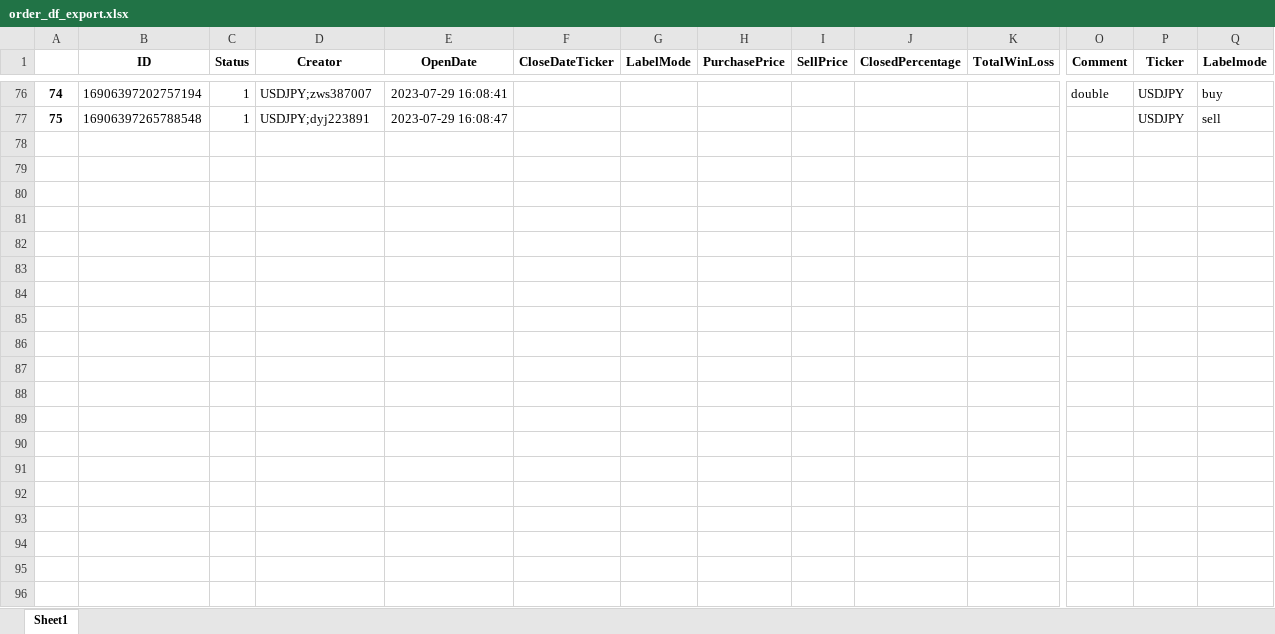
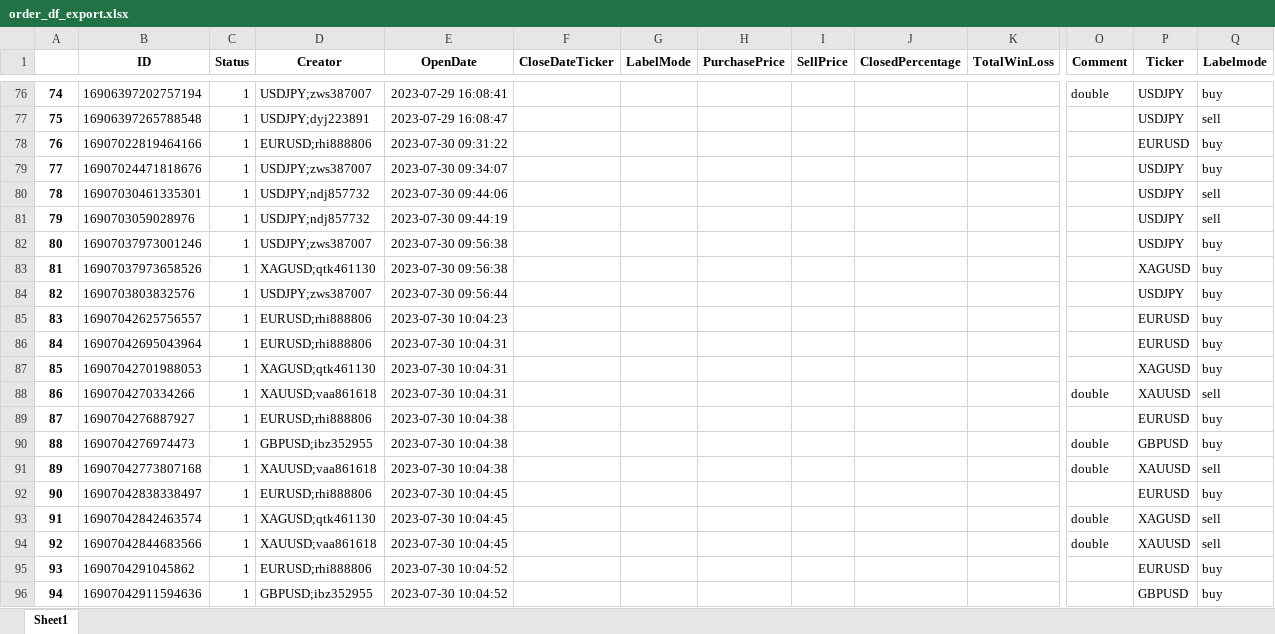
Before and after one commit to ElivandeKuil/HiLo-DEV, an Excel workbook: order_df_export.xlsx, sheet Sheet1, drawn as a sheet; only a part is shown, gaps mark what is left out; values as stored, in another font and other column widths than the file's, no borders; rows hold the shown columns only; the diff covers the shown part only; the diff names each change by its address in the sheet, - before the commit and + after, or states it on an @@ line.

Commit message:
More models per ticker (pre tp generation)

```diff
--- a/order_df_export.xlsx (sheet Sheet1)
+++ b/order_df_export.xlsx (sheet Sheet1)
+row 78: 76 | 16907022819464166 | 1 | EURUSD;rhi888806 | 2023-07-30 09:31:22 |  |  |  |  |  |  |  | EURUSD | buy
+row 79: 77 | 16907024471818676 | 1 | USDJPY;zws387007 | 2023-07-30 09:34:07 |  |  |  |  |  |  |  | USDJPY | buy
+row 80: 78 | 16907030461335301 | 1 | USDJPY;ndj857732 | 2023-07-30 09:44:06 |  |  |  |  |  |  |  | USDJPY | sell
+row 81: 79 | 1690703059028976 | 1 | USDJPY;ndj857732 | 2023-07-30 09:44:19 |  |  |  |  |  |  |  | USDJPY | sell
+row 82: 80 | 16907037973001246 | 1 | USDJPY;zws387007 | 2023-07-30 09:56:38 |  |  |  |  |  |  |  | USDJPY | buy
+row 83: 81 | 16907037973658526 | 1 | XAGUSD;qtk461130 | 2023-07-30 09:56:38 |  |  |  |  |  |  |  | XAGUSD | buy
+row 84: 82 | 1690703803832576 | 1 | USDJPY;zws387007 | 2023-07-30 09:56:44 |  |  |  |  |  |  |  | USDJPY | buy
+row 85: 83 | 16907042625756557 | 1 | EURUSD;rhi888806 | 2023-07-30 10:04:23 |  |  |  |  |  |  |  | EURUSD | buy
+row 86: 84 | 16907042695043964 | 1 | EURUSD;rhi888806 | 2023-07-30 10:04:31 |  |  |  |  |  |  |  | EURUSD | buy
+row 87: 85 | 16907042701988053 | 1 | XAGUSD;qtk461130 | 2023-07-30 10:04:31 |  |  |  |  |  |  |  | XAGUSD | buy
+row 88: 86 | 1690704270334266 | 1 | XAUUSD;vaa861618 | 2023-07-30 10:04:31 |  |  |  |  |  |  | double | XAUUSD | sell
+row 89: 87 | 1690704276887927 | 1 | EURUSD;rhi888806 | 2023-07-30 10:04:38 |  |  |  |  |  |  |  | EURUSD | buy
+row 90: 88 | 1690704276974473 | 1 | GBPUSD;ibz352955 | 2023-07-30 10:04:38 |  |  |  |  |  |  | double | GBPUSD | buy
+row 91: 89 | 16907042773807168 | 1 | XAUUSD;vaa861618 | 2023-07-30 10:04:38 |  |  |  |  |  |  | double | XAUUSD | sell
+row 92: 90 | 16907042838338497 | 1 | EURUSD;rhi888806 | 2023-07-30 10:04:45 |  |  |  |  |  |  |  | EURUSD | buy
+row 93: 91 | 16907042842463574 | 1 | XAGUSD;qtk461130 | 2023-07-30 10:04:45 |  |  |  |  |  |  | double | XAGUSD | sell
+row 94: 92 | 16907042844683566 | 1 | XAUUSD;vaa861618 | 2023-07-30 10:04:45 |  |  |  |  |  |  | double | XAUUSD | sell
+row 95: 93 | 1690704291045862 | 1 | EURUSD;rhi888806 | 2023-07-30 10:04:52 |  |  |  |  |  |  |  | EURUSD | buy
+row 96: 94 | 16907042911594636 | 1 | GBPUSD;ibz352955 | 2023-07-30 10:04:52 |  |  |  |  |  |  |  | GBPUSD | buy
```
Also changed, not shown: 18 added rows elsewhere in this sheet, 30 other files.
